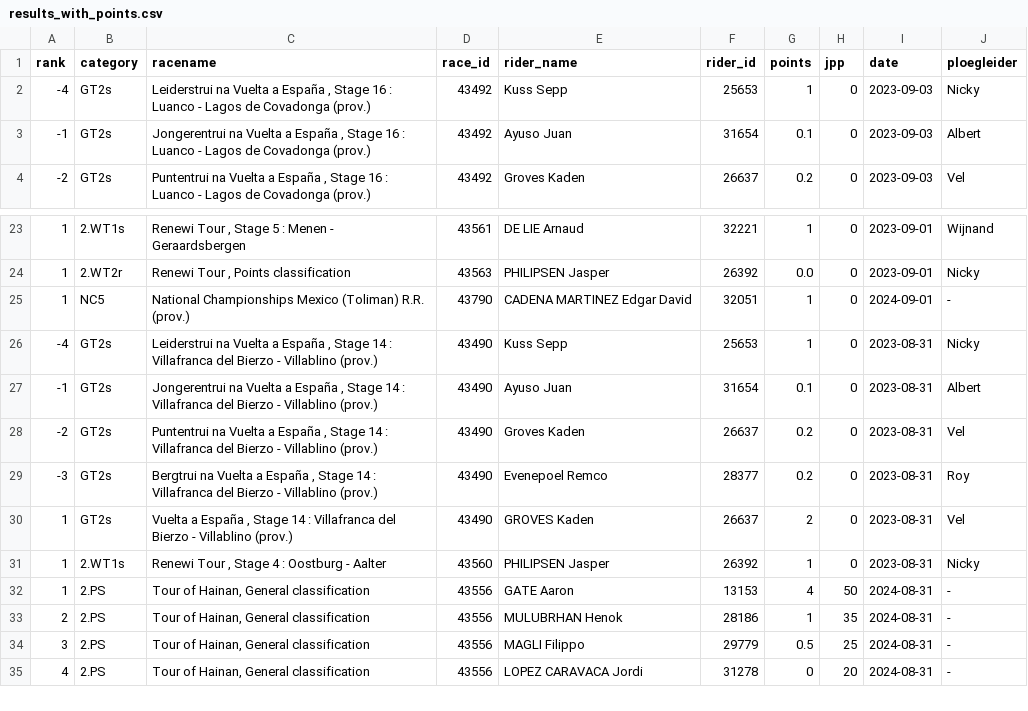
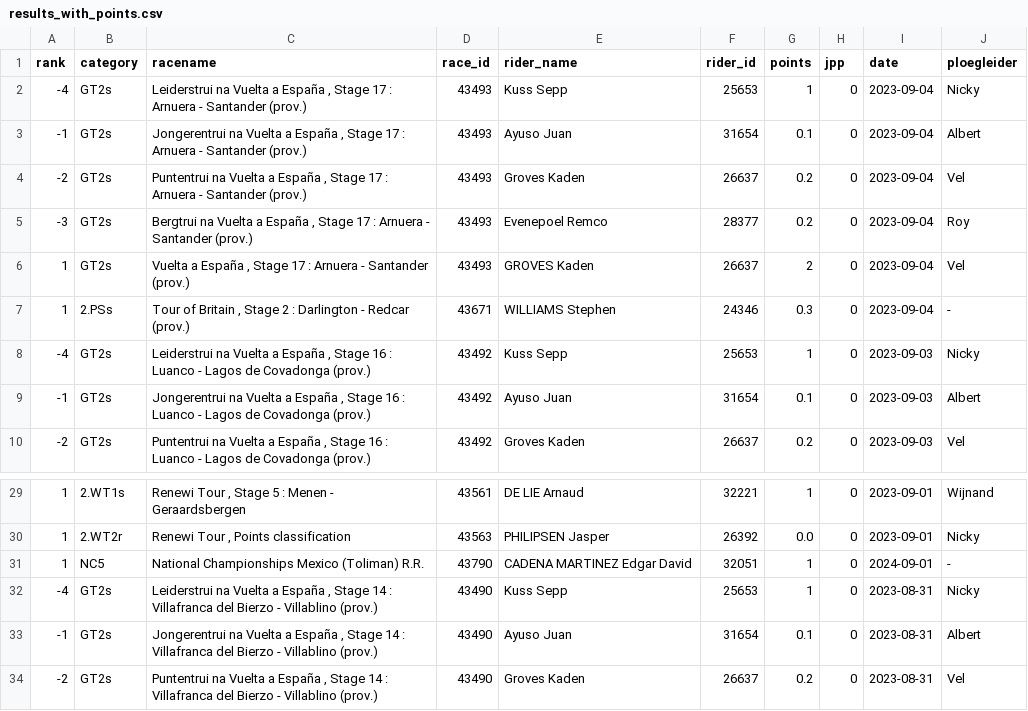
Before and after one commit to wijnandb/wielerspel2023, a CSV file: _data/results_with_points.csv, drawn as a sheet; only a part is shown, gaps mark what is left out; the shorter side is filled out with more unchanged rows.

Commit message:
Points processed at 2024-09-04T17:08:51

```diff
--- a/_data/results_with_points.csv
+++ b/_data/results_with_points.csv
@@ -1,2 +1,8 @@
 rank,category,racename,race_id,rider_name,rider_id,points,jpp,date,ploegleider
+-4,GT2s,"Leiderstrui na Vuelta a España , Stage 17 : Arnuera - Santander (prov.)",43493,Kuss Sepp,25653,1,0,2023-09-04,Nicky
+-1,GT2s,"Jongerentrui na Vuelta a España , Stage 17 : Arnuera - Santander (prov.)",43493,Ayuso Juan,31654,0.1,0,2023-09-04,Albert
+-2,GT2s,"Puntentrui na Vuelta a España , Stage 17 : Arnuera - Santander (prov.)",43493,Groves Kaden,26637,0.2,0,2023-09-04,Vel
+-3,GT2s,"Bergtrui na Vuelta a España , Stage 17 : Arnuera - Santander (prov.)",43493,Evenepoel Remco,28377,0.2,0,2023-09-04,Roy
+1,GT2s,"Vuelta a España , Stage 17 : Arnuera - Santander (prov.)",43493,GROVES Kaden,26637,2,0,2023-09-04,Vel
+1,2.PSs,"Tour of Britain , Stage 2 : Darlington - Redcar (prov.)",43671,WILLIAMS Stephen,24346,0.3,0,2023-09-04,-
 -4,GT2s,"Leiderstrui na Vuelta a España , Stage 16 : Luanco - Lagos de Covadonga (prov.)",43492,Kuss Sepp,25653,1,0,2023-09-03,Nicky
@@ -24,3 +30,3 @@ rank,category,racename,race_id,rider_name,rider_id,points,jpp,date,ploegleider
 1,2.WT2r,"Renewi Tour , Points classification",43563,PHILIPSEN Jasper,26392,0.0,0,2023-09-01,Nicky
-1,NC5,National Championships Mexico (Toliman) R.R. (prov.),43790,CADENA MARTINEZ Edgar David,32051,1,0,2024-09-01,-
+1,NC5,National Championships Mexico (Toliman) R.R.,43790,CADENA MARTINEZ Edgar David,32051,1,0,2024-09-01,-
 -4,GT2s,"Leiderstrui na Vuelta a España , Stage 14 : Villafranca del Bierzo - Villablino (prov.)",43490,Kuss Sepp,25653,1,0,2023-08-31,Nicky
```
Also changed, not shown: _data/latest_results_with_points.csv, _data/ploegleiders/albert.csv, 8 other files.
